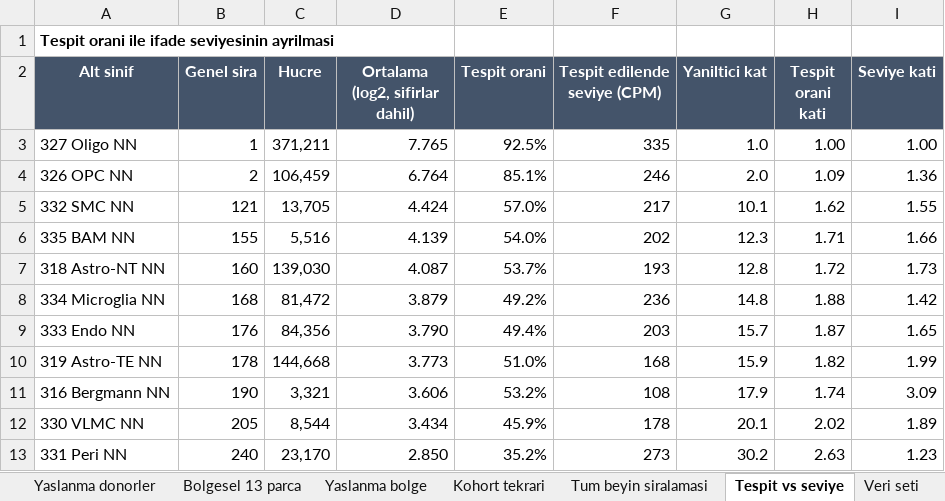
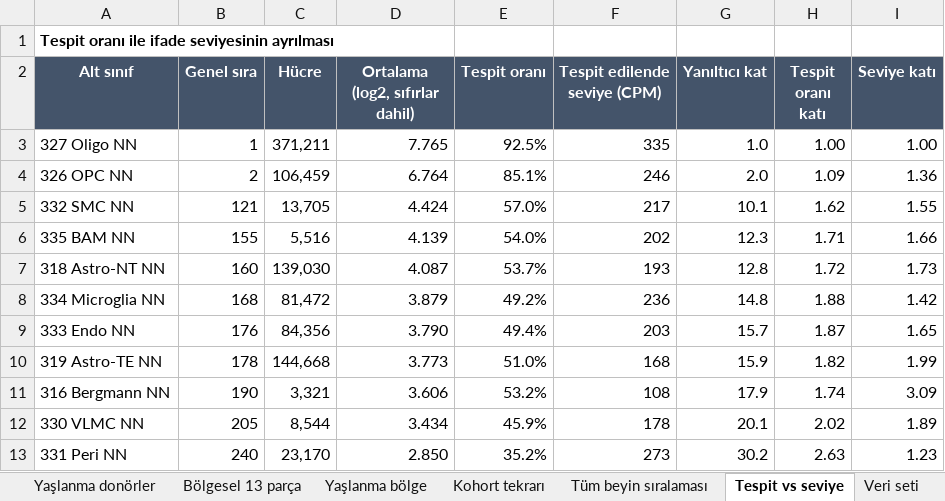
Before and after one commit to ikoshos-gland/kif13a-allenbrain, an Excel workbook: Kif13a_sonuclar.xlsx, sheet Tespit vs seviye, drawn as a sheet; values as stored, in another font and other column widths than the file's, no borders; the diff names each change by its address in the sheet, - before the commit and + after, or states it on an @@ line.

```diff
--- a/Kif13a_sonuclar.xlsx (sheet Tespit vs seviye)
+++ b/Kif13a_sonuclar.xlsx (sheet Tespit vs seviye)
-sheet tab: Bolgesel 13 parca
+sheet tab: Yaşlanma donörler
-sheet tab: Yaslanma bolge
+sheet tab: Bölgesel 13 parça
-sheet tab: Kohort tekrari
+sheet tab: Yaşlanma bölge
-sheet tab: Tum beyin siralamasi
+sheet tab: Kohort tekrarı
+sheet tab: Tüm beyin sıralaması
-A1 (Alt sınıf): Tespit orani ile ifade seviyesinin ayrilmasi
+A1 (Alt sınıf): Tespit oranı ile ifade seviyesinin ayrılması
-A2: Alt sinif
+A2: Alt sınıf
-B2: Genel sira
+B2: Genel sıra
-C2: Hucre
+C2: Hücre
-D2: Ortalama (log2, sifirlar dahil)
+D2: Ortalama (log2, sıfırlar dahil)
-E2: Tespit orani
+E2: Tespit oranı
-G2: Yaniltici kat
+G2: Yanıltıcı kat
-H2: Tespit orani kati
+H2: Tespit oranı katı
-I2: Seviye kati
+I2: Seviye katı
```
Also changed, not shown: sheet Kohort tekrarı, sheet Bölgesel 13 parça, sheet Yaşlanma donörler, sheet Yaşlanma sonucu, sheet Yaşlanma bölge, sheet Özet tablolar, 1 more sheet, other sheet tabs, 2 other files.
